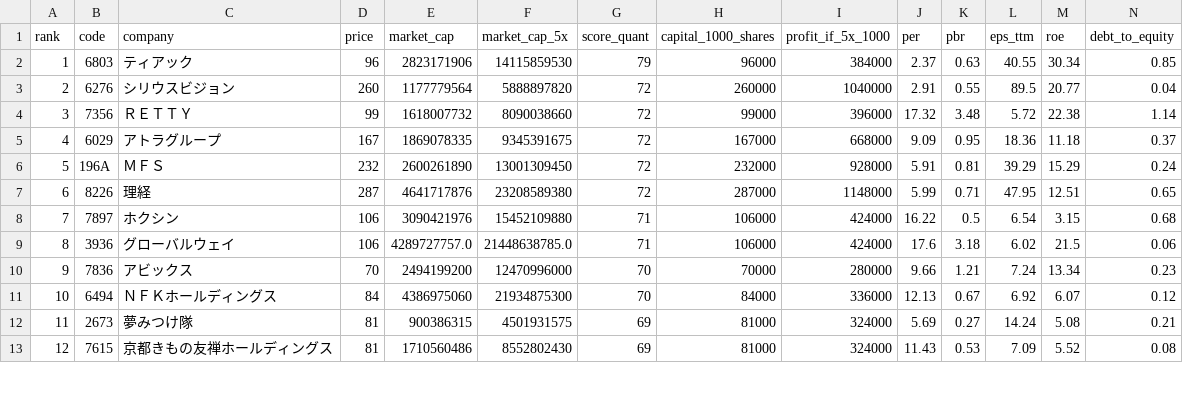
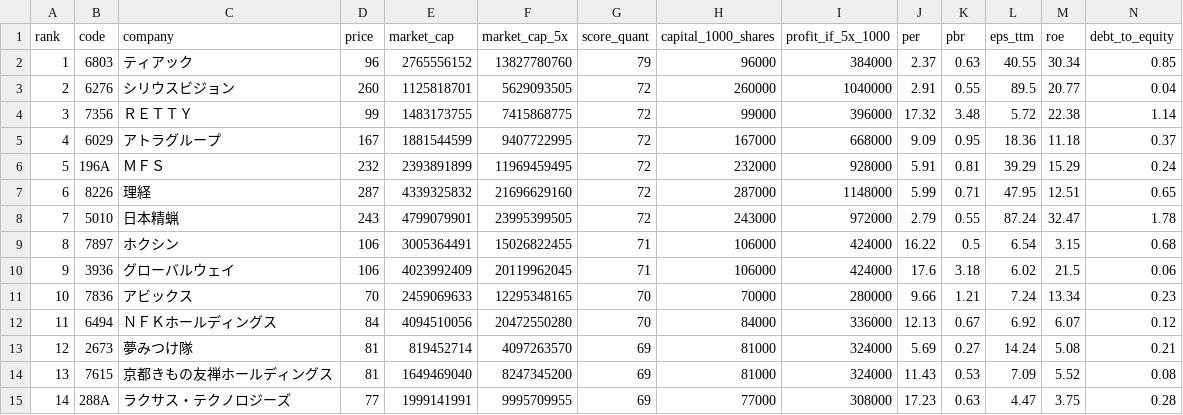
Before and after one commit to xxxkimkimkimxxx-prog/chatgpt, a TSV file: stock-dashboard/low-price-map/multibagger_top20.tsv, drawn as a sheet; only a part is shown; addresses are those after the commit; rows hold the shown columns only; the diff covers the shown part only; the diff names each change by its address in the sheet, - before the commit and + after, or states it on an @@ line.

```diff
--- a/stock-dashboard/low-price-map/multibagger_top20.tsv
+++ b/stock-dashboard/low-price-map/multibagger_top20.tsv
-E2 (market_cap): 2823171906
+E2 (market_cap): 2765556152
-F2 (market_cap_5x): 14115859530
+F2 (market_cap_5x): 13827780760
-E3 (market_cap): 1177779564
+E3 (market_cap): 1125818701
-F3 (market_cap_5x): 5888897820
+F3 (market_cap_5x): 5629093505
-E4 (market_cap): 1618007732
+E4 (market_cap): 1483173755
-F4 (market_cap_5x): 8090038660
+F4 (market_cap_5x): 7415868775
-E5 (market_cap): 1869078335
+E5 (market_cap): 1881544599
-F5 (market_cap_5x): 9345391675
+F5 (market_cap_5x): 9407722995
-E6 (market_cap): 2600261890
+E6 (market_cap): 2393891899
-F6 (market_cap_5x): 13001309450
+F6 (market_cap_5x): 11969459495
-E7 (market_cap): 4641717876
+E7 (market_cap): 4339325832
-F7 (market_cap_5x): 23208589380
+F7 (market_cap_5x): 21696629160
+row 8: 7 | 5010 | 日本精蝋 | 243 | 4799079901 | 23995399505 | 72 | 243000 | 972000 | 2.79 | 0.55 | 87.24 | 32.47 | 1.78
-A9 (rank): 7
+A9 (rank): 8
-E9 (market_cap): 3090421976
+E9 (market_cap): 3005364491
-F9 (market_cap_5x): 15452109880
+F9 (market_cap_5x): 15026822455
-A10 (rank): 8
+A10 (rank): 9
-E10 (market_cap): 4289727757.0
+E10 (market_cap): 4023992409
-F10 (market_cap_5x): 21448638785.0
+F10 (market_cap_5x): 20119962045
-A11 (rank): 9
+A11 (rank): 10
-E11 (market_cap): 2494199200
+E11 (market_cap): 2459069633
-F11 (market_cap_5x): 12470996000
+F11 (market_cap_5x): 12295348165
-A12 (rank): 10
+A12 (rank): 11
-E12 (market_cap): 4386975060
+E12 (market_cap): 4094510056
-F12 (market_cap_5x): 21934875300
+F12 (market_cap_5x): 20472550280
-A13 (rank): 11
+A13 (rank): 12
-E13 (market_cap): 900386315
+E13 (market_cap): 819452714
-F13 (market_cap_5x): 4501931575
+F13 (market_cap_5x): 4097263570
-A14 (rank): 12
+A14 (rank): 13
-E14 (market_cap): 1710560486
+E14 (market_cap): 1649469040
-F14 (market_cap_5x): 8552802430
+F14 (market_cap_5x): 8247345200
+row 15: 14 | 288A | ラクサス・テクノロジーズ | 77 | 1999141991 | 9995709955 | 69 | 77000 | 308000 | 17.23 | 0.63 | 4.47 | 3.75 | 0.28
```
Also changed, not shown: 2 removed rows and 18 edited cells elsewhere in this file, stock-dashboard/low-price-map/compact.tsv, 3 other files.
